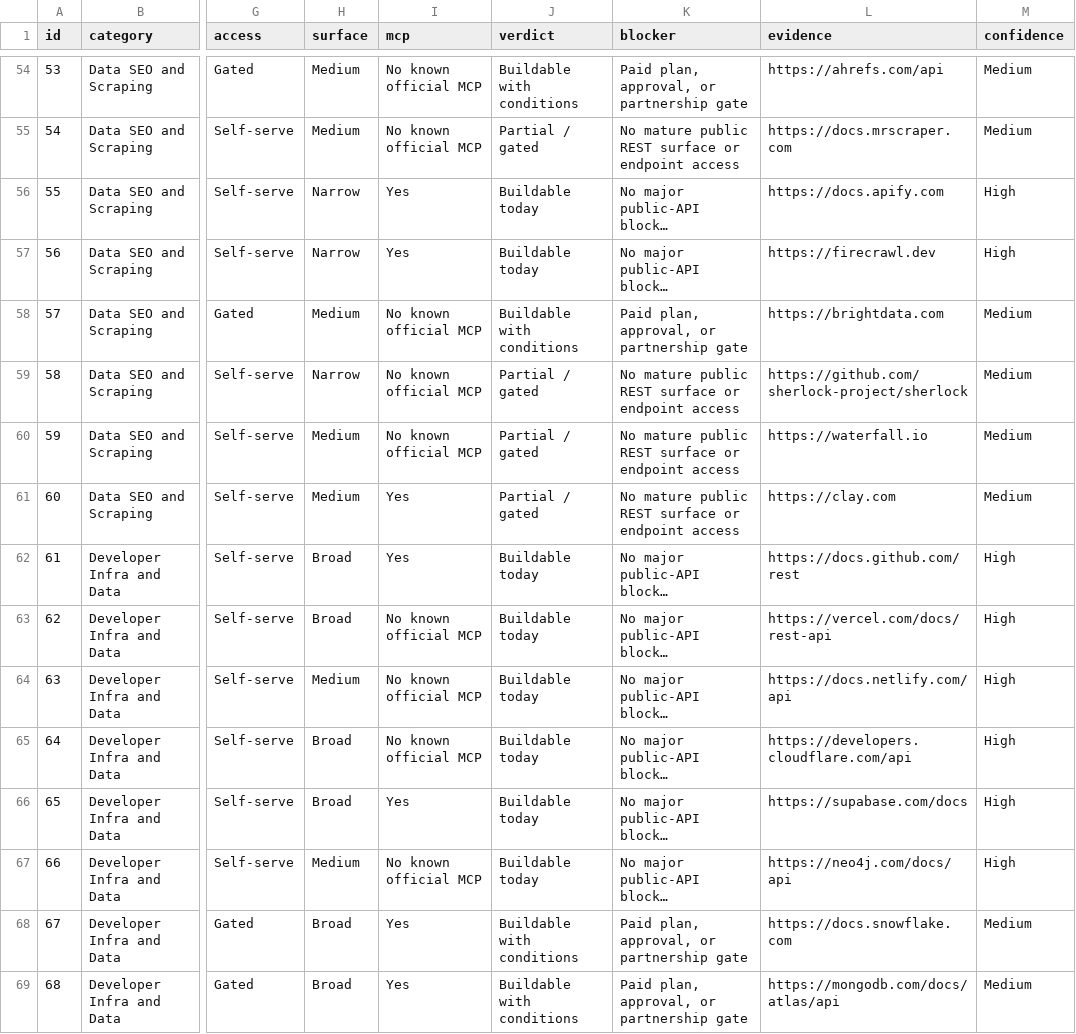
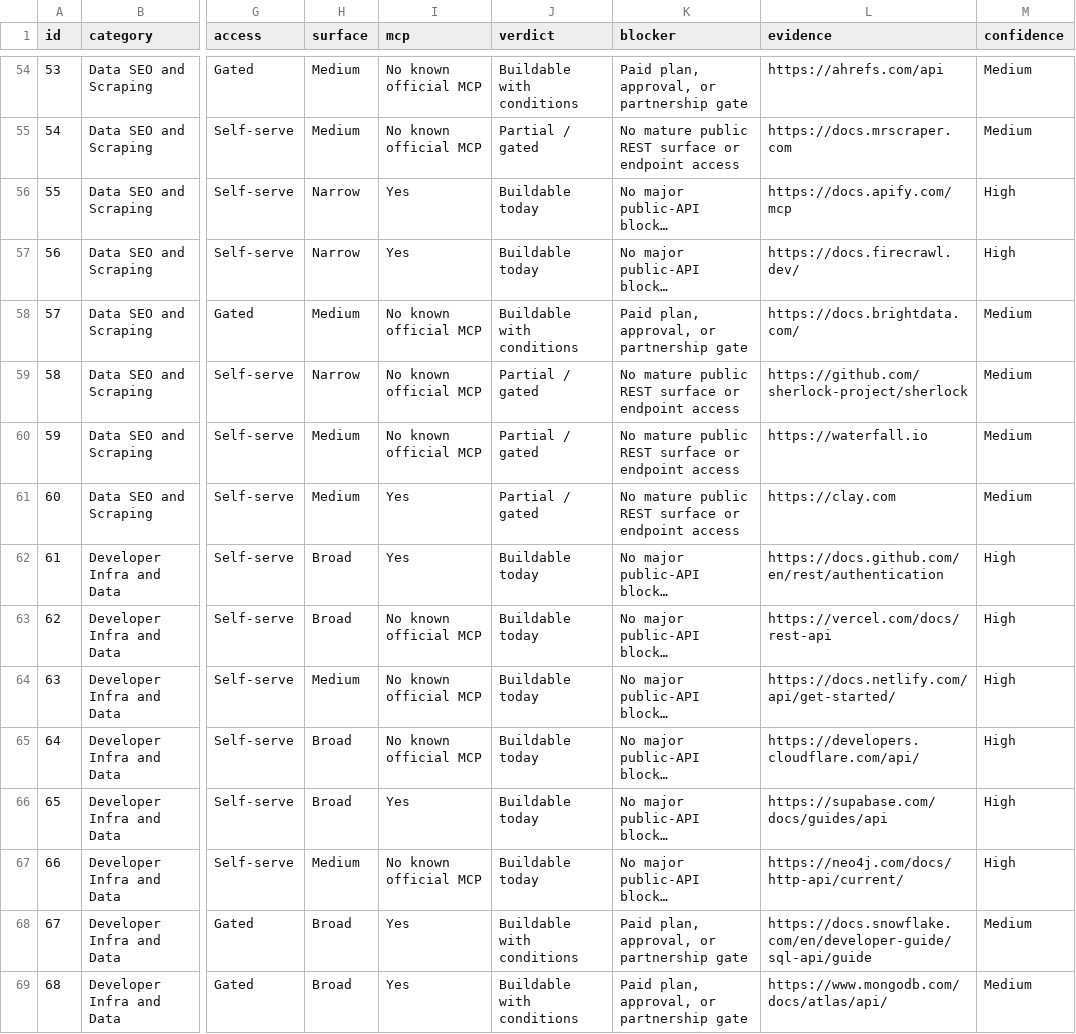
Before and after one commit to PRINCE2-AI/app-research-case-study, a CSV file: research.csv, drawn as a sheet; only a part is shown, gaps mark what is left out; long unchanged cells end in …; the diff covers the shown part only; the diff names each change by its address in the sheet, - before the commit and + after, or states it on an @@ line.

```diff
--- a/research.csv
+++ b/research.csv
-L56 (evidence): https://docs.apify.com
+L56 (evidence): https://docs.apify.com/mcp
-L57 (evidence): https://firecrawl.dev
+L57 (evidence): https://docs.firecrawl.dev/
-L58 (evidence): https://brightdata.com
+L58 (evidence): https://docs.brightdata.com/
-L62 (evidence): https://docs.github.com/rest
+L62 (evidence): https://docs.github.com/en/rest/authentication
-L64 (evidence): https://docs.netlify.com/api
+L64 (evidence): https://docs.netlify.com/api/get-started/
-L65 (evidence): https://developers.cloudflare.com/api
+L65 (evidence): https://developers.cloudflare.com/api/
-L66 (evidence): https://supabase.com/docs
+L66 (evidence): https://supabase.com/docs/guides/api
-L67 (evidence): https://neo4j.com/docs/api
+L67 (evidence): https://neo4j.com/docs/http-api/current/
-L68 (evidence): https://docs.snowflake.com
+L68 (evidence): https://docs.snowflake.com/en/developer-guide/sql-api/guide
-L69 (evidence): https://mongodb.com/docs/atlas/api
+L69 (evidence): https://www.mongodb.com/docs/atlas/api/
```
Also changed, not shown: 64 edited cells elsewhere in this file, 4 other files.
